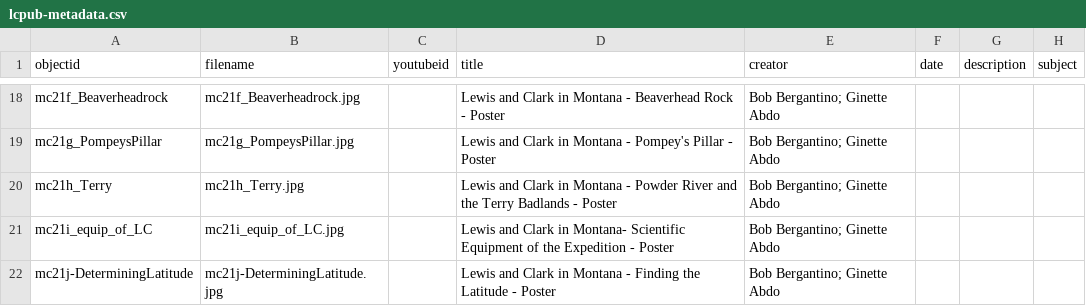
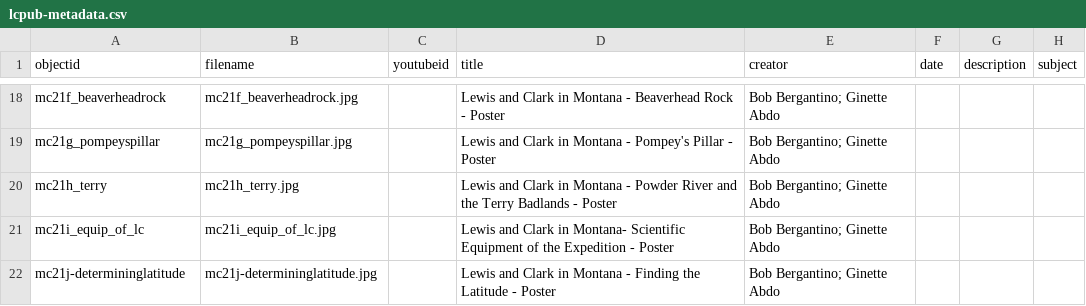
Before and after one commit to cc3199/mbmg-master, a CSV file: _data/lcpub-metadata.csv, drawn as a sheet; only a part is shown, gaps mark what is left out; the diff covers the shown part only; the diff names each change by its address in the sheet, - before the commit and + after, or states it on an @@ line.

```diff
--- a/_data/lcpub-metadata.csv
+++ b/_data/lcpub-metadata.csv
-A18 (objectid): mc21f_Beaverheadrock
+A18 (objectid): mc21f_beaverheadrock
-B18 (filename): mc21f_Beaverheadrock.jpg
+B18 (filename): mc21f_beaverheadrock.jpg
-A19 (objectid): mc21g_PompeysPillar
+A19 (objectid): mc21g_pompeyspillar
-B19 (filename): mc21g_PompeysPillar.jpg
+B19 (filename): mc21g_pompeyspillar.jpg
-A20 (objectid): mc21h_Terry
+A20 (objectid): mc21h_terry
-B20 (filename): mc21h_Terry.jpg
+B20 (filename): mc21h_terry.jpg
-A21 (objectid): mc21i_equip_of_LC
+A21 (objectid): mc21i_equip_of_lc
-B21 (filename): mc21i_equip_of_LC.jpg
+B21 (filename): mc21i_equip_of_lc.jpg
-A22 (objectid): mc21j-DeterminingLatitude
+A22 (objectid): mc21j-determininglatitude
-B22 (filename): mc21j-DeterminingLatitude.jpg
+B22 (filename): mc21j-determininglatitude.jpg
```
Also changed, not shown: 32 edited cells elsewhere in this file.
